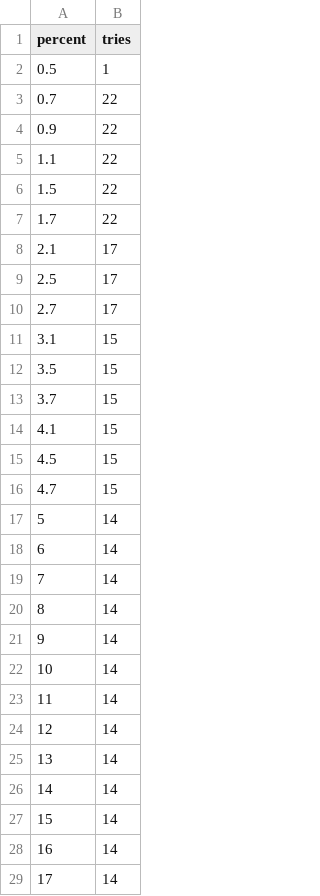
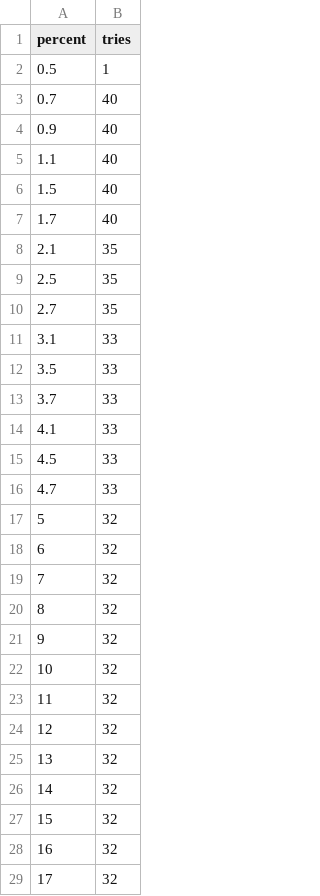
Before and after one commit to esemi/backtester, a CSV file: etc/float_strategy.csv, drawn as a sheet; only a part is shown; the diff covers the shown part only.

Commit message:
Update float_strategy.csv

```diff
--- a/etc/float_strategy.csv
+++ b/etc/float_strategy.csv
@@ -2,28 +2,28 @@ percent,tries
 0.5,1
-0.7,22
-0.9,22
-1.1,22
-1.5,22
-1.7,22
-2.1,17
-2.5,17
-2.7,17
-3.1,15
-3.5,15
-3.7,15
-4.1,15
-4.5,15
-4.7,15
-5,14
-6,14
-7,14
-8,14
-9,14
-10,14
-11,14
-12,14
-13,14
-14,14
-15,14
-16,14
-17,14
+0.7,40
+0.9,40
+1.1,40
+1.5,40
+1.7,40
+2.1,35
+2.5,35
+2.7,35
+3.1,33
+3.5,33
+3.7,33
+4.1,33
+4.5,33
+4.7,33
+5,32
+6,32
+7,32
+8,32
+9,32
+10,32
+11,32
+12,32
+13,32
+14,32
+15,32
+16,32
+17,32
```
Also changed, not shown: 13 edited cells elsewhere in this file.
